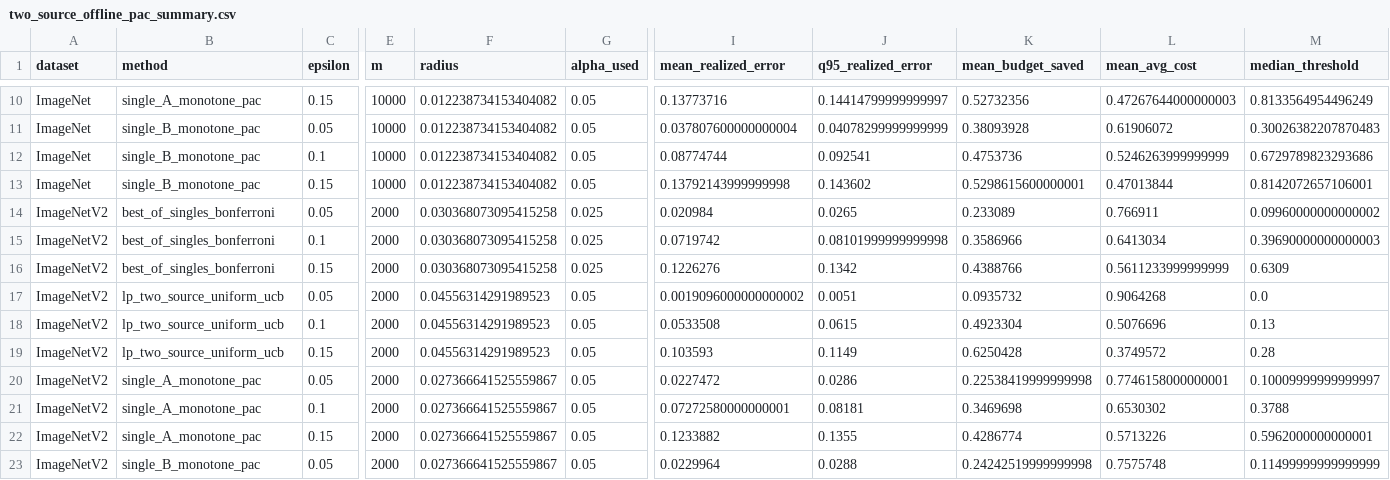
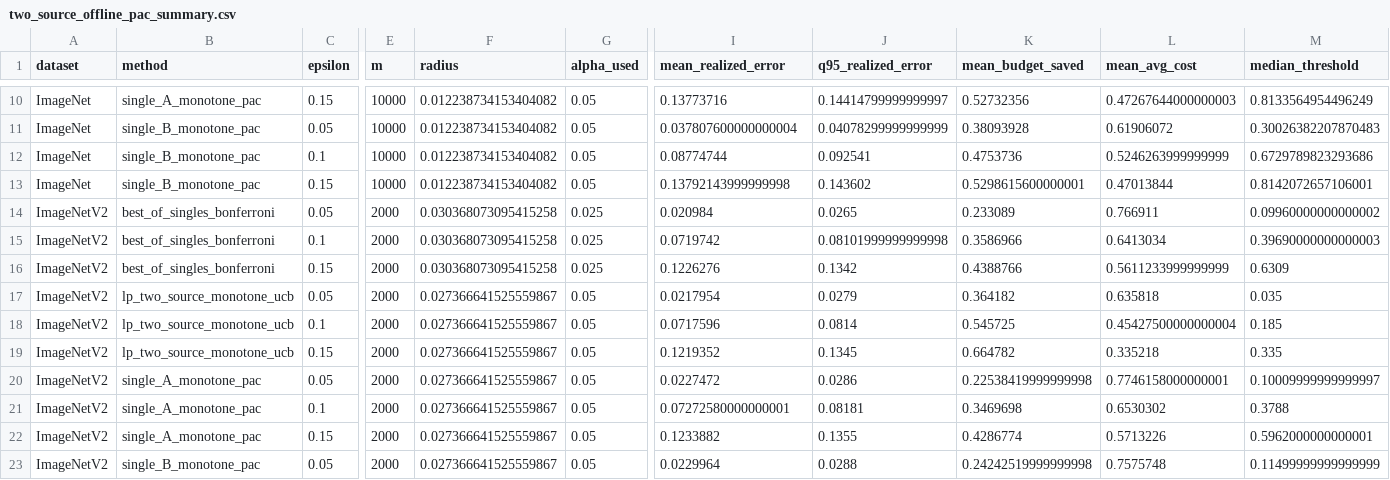
Before and after one commit to tutudh/tijana-final-project, a CSV file: experiments/results/two_source_offline_pac/two_source_offline_pac_summary.csv, drawn as a sheet; only a part is shown, gaps mark what is left out; the diff covers the shown part only; the diff names each change by its address in the sheet, - before the commit and + after, or states it on an @@ line.

```diff
--- a/experiments/results/two_source_offline_pac/two_source_offline_pac_summary.csv
+++ b/experiments/results/two_source_offline_pac/two_source_offline_pac_summary.csv
-B17:B19 (method): lp_two_source_uniform_ucb
+B17:B19 (method): lp_two_source_monotone_ucb
-F17:F19 (radius): 0.04556314291989523
+F17:F19 (radius): 0.027366641525559867
-I17 (mean_realized_error): 0.0019096000000000002
+I17 (mean_realized_error): 0.0217954
-J17 (q95_realized_error): 0.0051
+J17 (q95_realized_error): 0.0279
-K17 (mean_budget_saved): 0.0935732
+K17 (mean_budget_saved): 0.364182
-L17 (mean_avg_cost): 0.9064268
+L17 (mean_avg_cost): 0.635818
-M17 (median_threshold): 0.0
+M17 (median_threshold): 0.035
-I18 (mean_realized_error): 0.0533508
+I18 (mean_realized_error): 0.0717596
-J18 (q95_realized_error): 0.0615
+J18 (q95_realized_error): 0.0814
-K18 (mean_budget_saved): 0.4923304
+K18 (mean_budget_saved): 0.545725
-L18 (mean_avg_cost): 0.5076696
+L18 (mean_avg_cost): 0.45427500000000004
-M18 (median_threshold): 0.13
+M18 (median_threshold): 0.185
-I19 (mean_realized_error): 0.103593
+I19 (mean_realized_error): 0.1219352
-J19 (q95_realized_error): 0.1149
+J19 (q95_realized_error): 0.1345
-K19 (mean_budget_saved): 0.6250428
+K19 (mean_budget_saved): 0.664782
-L19 (mean_avg_cost): 0.3749572
+L19 (mean_avg_cost): 0.335218
-M19 (median_threshold): 0.28
+M19 (median_threshold): 0.335
```
Also changed, not shown: 21 edited cells elsewhere in this file, 6 other files.
